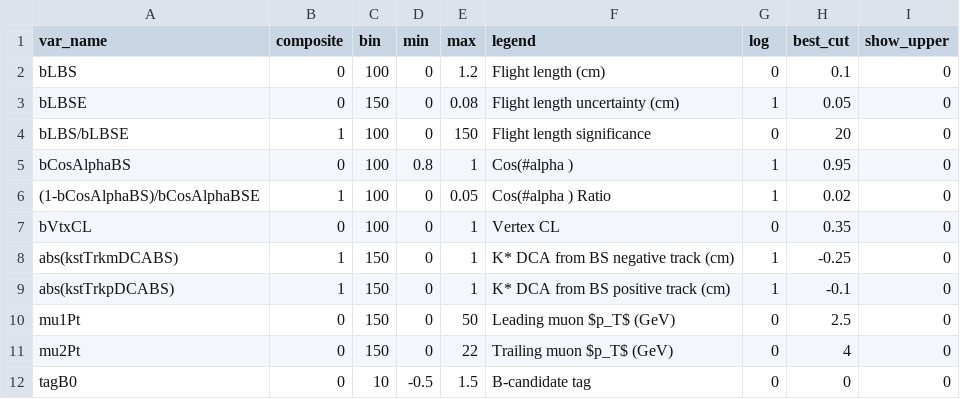
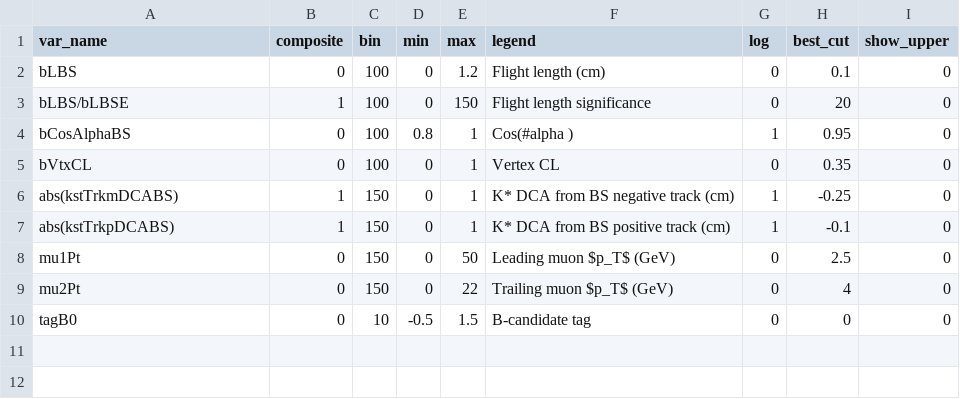
Before and after one commit to LIP-Flavour-Anomalies-studies/SummerLIP23, a CSV file: vars.csv, drawn as a sheet; the diff names each change by its address in the sheet, - before the commit and + after, or states it on an @@ line.

```diff
--- a/vars.csv
+++ b/vars.csv
-row 3: bLBSE | 0 | 150 | 0 | 0.08 | Flight length uncertainty (cm) | 1 | 0.05 | 0
-row 6: (1-bCosAlphaBS)/bCosAlphaBSE | 1 | 100 | 0 | 0.05 | Cos(#alpha ) Ratio | 1 | 0.02 | 0
```
Also changed, not shown: 1 other file.
